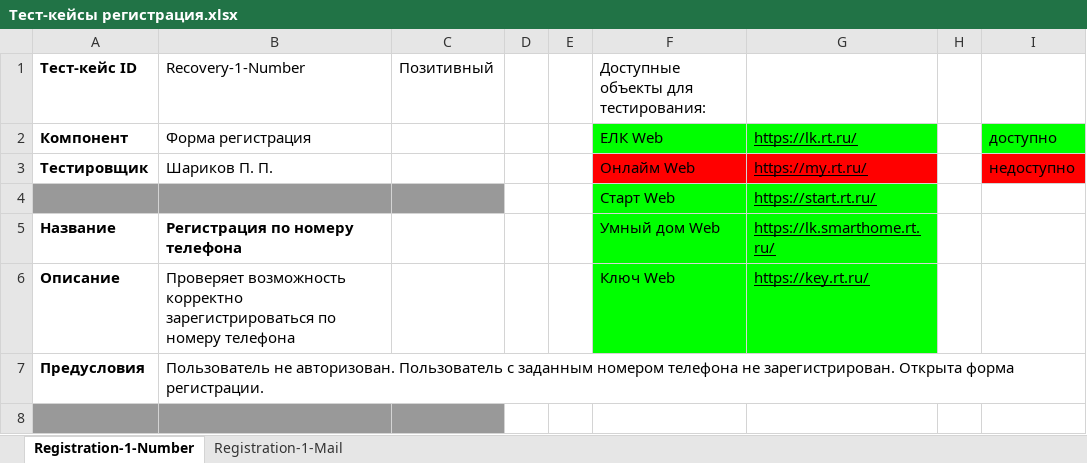
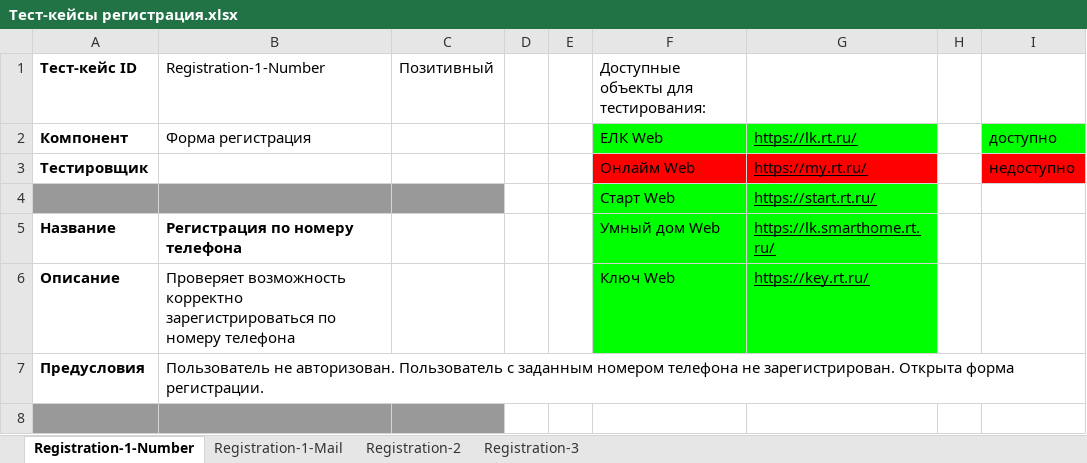
Before and after one commit to boni-clyde/test-project, an Excel workbook: tests-doc/Тест-кейсы регистрация.xlsx, sheet Registration-1-Number, drawn as a sheet; only a part is shown; values as stored, in another font and other column widths than the file's, no borders; charts and pictures not drawn; the diff names each change by its address in the sheet, - before the commit and + after, or states it on an @@ line.

```diff
--- a/tests-doc/Тест-кейсы регистрация.xlsx (sheet Registration-1-Number)
+++ b/tests-doc/Тест-кейсы регистрация.xlsx (sheet Registration-1-Number)
+sheet tab: Registration-2
+sheet tab: Registration-3
-B1: Recovery-1-Number
+B1: Registration-1-Number
-B3 (Registration-1-Number): Шариков П. П.
+B3 (Registration-1-Number): (empty)
```
Also changed, not shown: sheet Registration-1-Mail, charts or pictures, tests-doc/Тест-кейсы авторизация по временному коду.xlsx, tests-doc/Тест-кейсы восстановления пароля.xlsx, 17 other files.
